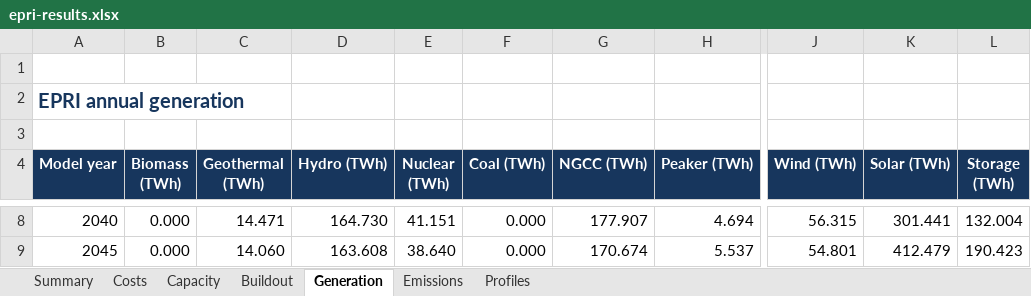
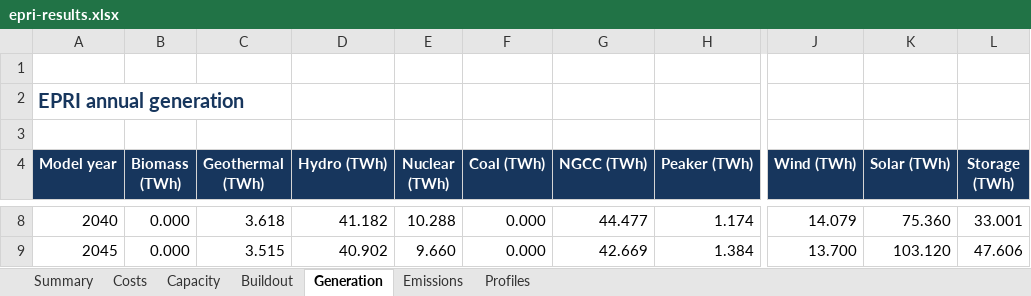
Before and after one commit to nxshi/GenX_9n_WECC, an Excel workbook: example_systems/0_nine_zones_w_multistage/website/dist/downloads/epri-results.xlsx, sheet Generation, drawn as a sheet; only a part is shown, gaps mark what is left out; values as stored, in another font and other column widths than the file's, no borders; the diff covers the shown part only; the diff names each change by its address in the sheet, - before the commit and + after, or states it on an @@ line.

```diff
--- a/example_systems/0_nine_zones_w_multistage/website/dist/downloads/epri-results.xlsx (sheet Generation)
+++ b/example_systems/0_nine_zones_w_multistage/website/dist/downloads/epri-results.xlsx (sheet Generation)
-C8 (Geothermal (TWh)): 14.471
+C8 (Geothermal (TWh)): 3.618
-D8 (Hydro (TWh)): 164.730
+D8 (Hydro (TWh)): 41.182
-E8 (Nuclear (TWh)): 41.151
+E8 (Nuclear (TWh)): 10.288
-G8 (NGCC (TWh)): 177.907
+G8 (NGCC (TWh)): 44.477
-H8 (Peaker (TWh)): 4.694
+H8 (Peaker (TWh)): 1.174
-J8 (Wind (TWh)): 56.315
+J8 (Wind (TWh)): 14.079
-K8 (Solar (TWh)): 301.441
+K8 (Solar (TWh)): 75.360
-L8 (Storage (TWh)): 132.004
+L8 (Storage (TWh)): 33.001
-C9 (Geothermal (TWh)): 14.060
+C9 (Geothermal (TWh)): 3.515
-D9 (Hydro (TWh)): 163.608
+D9 (Hydro (TWh)): 40.902
-E9 (Nuclear (TWh)): 38.640
+E9 (Nuclear (TWh)): 9.660
-G9 (NGCC (TWh)): 170.674
+G9 (NGCC (TWh)): 42.669
-H9 (Peaker (TWh)): 5.537
+H9 (Peaker (TWh)): 1.384
-J9 (Wind (TWh)): 54.801
+J9 (Wind (TWh)): 13.700
-K9 (Solar (TWh)): 412.479
+K9 (Solar (TWh)): 103.120
-L9 (Storage (TWh)): 190.423
+L9 (Storage (TWh)): 47.606
```
Also changed, not shown: 26 edited cells elsewhere in this sheet, sheet Emissions, sheet Summary, example_systems/0_nine_zones_w_multistage/website/dist/downloads/genx-kmeans-myopic-results.xlsx, example_systems/0_nine_zones_w_multistage/website/dist/downloads/genx-sampled-weeks-myopic-results.xlsx, 1 other file.
